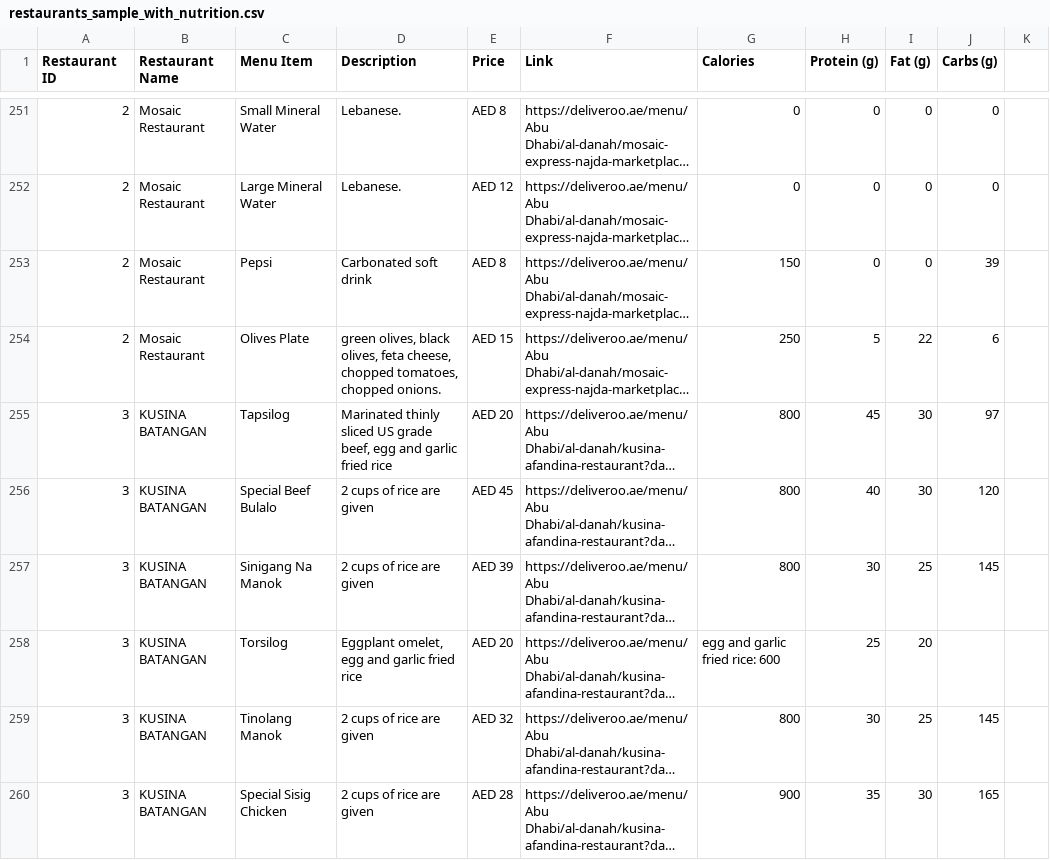
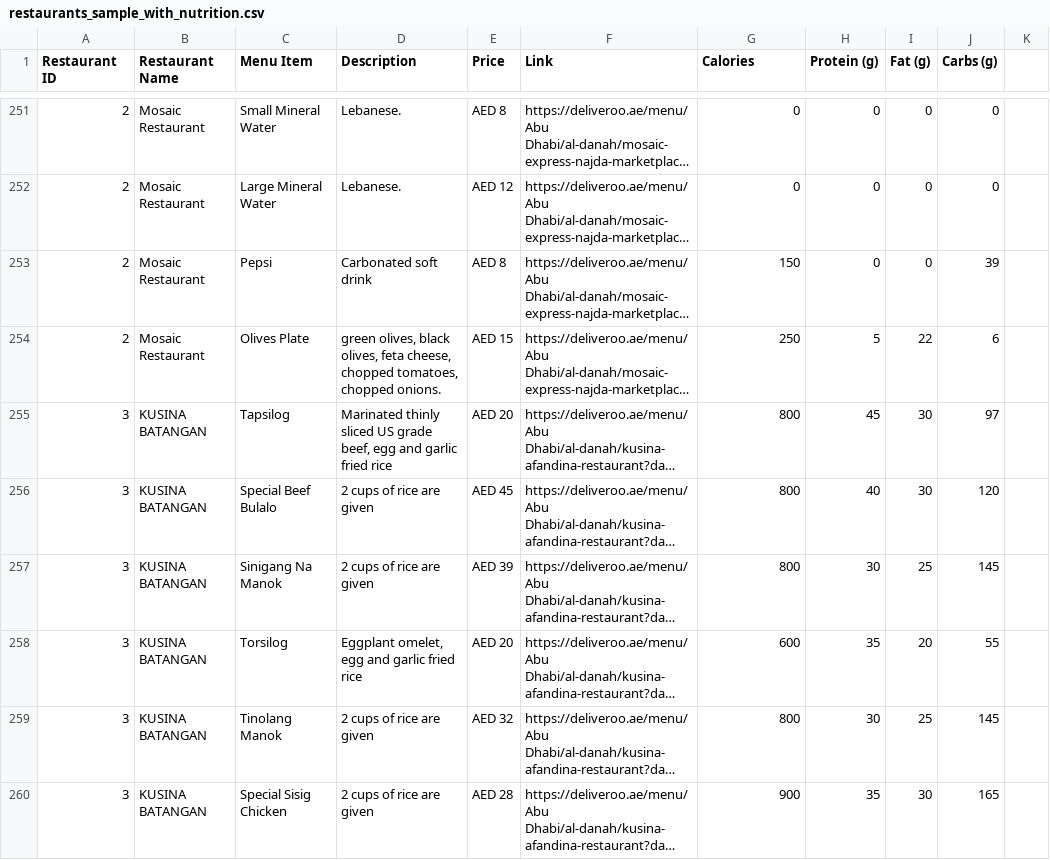
Before and after one commit to jk021227/gigaChad, a CSV file: restaurants_sample_with_nutrition.csv, drawn as a sheet; only a part is shown, gaps mark what is left out; long unchanged cells end in …; the diff names each change by its address in the sheet, - before the commit and + after, or states it on an @@ line.

Commit message:
done

```diff
--- a/restaurants_sample_with_nutrition.csv
+++ b/restaurants_sample_with_nutrition.csv
-G258 (Calories): egg and garlic fried rice: 600
+G258 (Calories): 600
-H258 (Protein (g)): 25
+H258 (Protein (g)): 35
-J258 (Carbs (g)): (empty)
+J258 (Carbs (g)): 55
```
